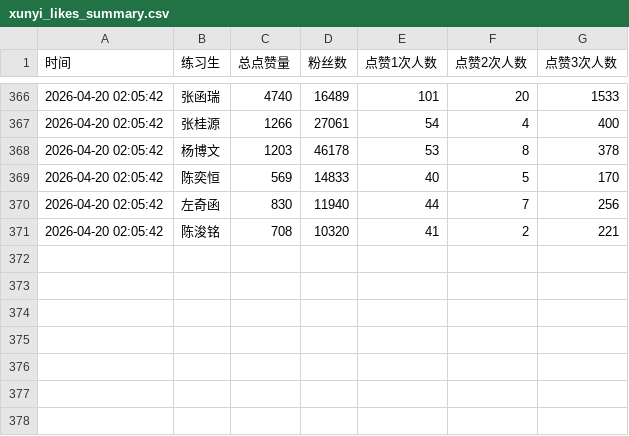
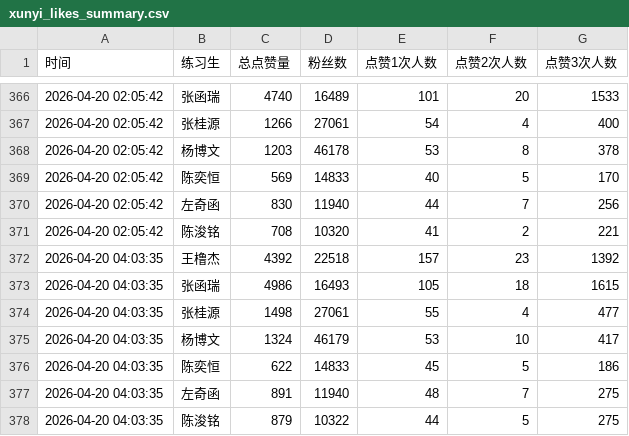
Before and after one commit to zzj0525/xunyi-dashboard, a CSV file: xunyi_likes_summary.csv, drawn as a sheet; only a part is shown, gaps mark what is left out.

```diff
--- a/xunyi_likes_summary.csv
+++ b/xunyi_likes_summary.csv
@@ -371 +371,8 @@
 2026-04-20 02:05:42,陈浚铭,708,10320,41,2,221
+2026-04-20 04:03:35,王橹杰,4392,22518,157,23,1392
+2026-04-20 04:03:35,张函瑞,4986,16493,105,18,1615
+2026-04-20 04:03:35,张桂源,1498,27061,55,4,477
+2026-04-20 04:03:35,杨博文,1324,46179,53,10,417
+2026-04-20 04:03:35,陈奕恒,622,14833,45,5,186
+2026-04-20 04:03:35,左奇函,891,11940,48,7,275
+2026-04-20 04:03:35,陈浚铭,879,10322,44,5,275
```
